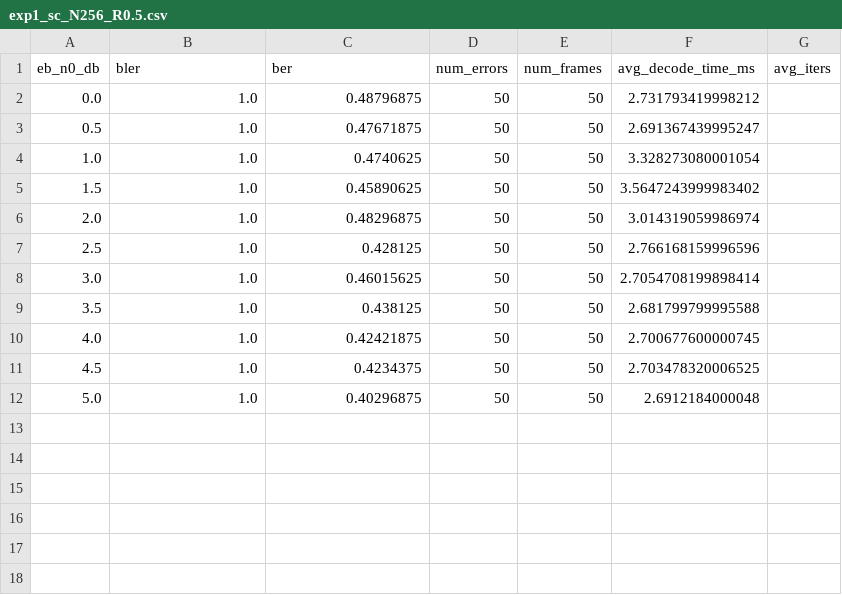
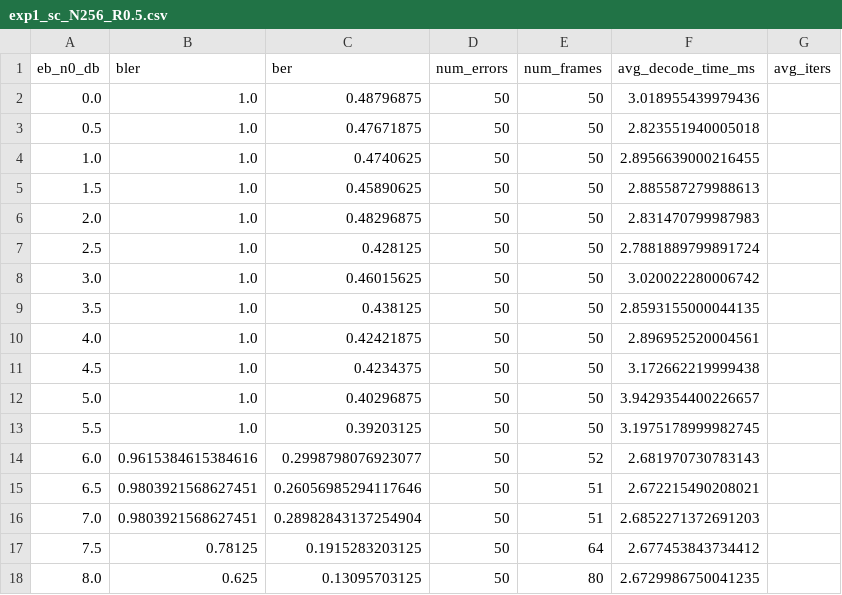
Before and after one commit to shunshun-521/USTC-Compression-Information-Theory, a CSV file: polar_codes/results/exp1_sc_N256_R0.5.csv, drawn as a sheet.

```diff
--- a/polar_codes/results/exp1_sc_N256_R0.5.csv
+++ b/polar_codes/results/exp1_sc_N256_R0.5.csv
@@ -1,12 +1,18 @@
 eb_n0_db,bler,ber,num_errors,num_frames,avg_decode_time_ms,avg_iters
-0.0,1.0,0.48796875,50,50,2.731793419998212,
-0.5,1.0,0.47671875,50,50,2.691367439995247,
-1.0,1.0,0.4740625,50,50,3.328273080001054,
-1.5,1.0,0.45890625,50,50,3.5647243999983402,
-2.0,1.0,0.48296875,50,50,3.014319059986974,
-2.5,1.0,0.428125,50,50,2.766168159996596,
-3.0,1.0,0.46015625,50,50,2.7054708199898414,
-3.5,1.0,0.438125,50,50,2.681799799995588,
-4.0,1.0,0.42421875,50,50,2.700677600000745,
-4.5,1.0,0.4234375,50,50,2.703478320006525,
-5.0,1.0,0.40296875,50,50,2.6912184000048,
+0.0,1.0,0.48796875,50,50,3.018955439979436,
+0.5,1.0,0.47671875,50,50,2.823551940005018,
+1.0,1.0,0.4740625,50,50,2.8956639000216455,
+1.5,1.0,0.45890625,50,50,2.885587279988613,
+2.0,1.0,0.48296875,50,50,2.831470799987983,
+2.5,1.0,0.428125,50,50,2.7881889799891724,
+3.0,1.0,0.46015625,50,50,3.020022280006742,
+3.5,1.0,0.438125,50,50,2.8593155000044135,
+4.0,1.0,0.42421875,50,50,2.896952520004561,
+4.5,1.0,0.4234375,50,50,3.172662219999438,
+5.0,1.0,0.40296875,50,50,3.9429354400226657,
+5.5,1.0,0.39203125,50,50,3.1975178999982745,
+6.0,0.9615384615384616,0.2998798076923077,50,52,2.681970730783143,
+6.5,0.9803921568627451,0.26056985294117646,50,51,2.672215490208021,
+7.0,0.9803921568627451,0.28982843137254904,50,51,2.6852271372691203,
+7.5,0.78125,0.1915283203125,50,64,2.677453843734412,
+8.0,0.625,0.13095703125,50,80,2.6729986750041235,
```
Also changed, not shown: polar_codes/results/exp1_sc_N1024_R0.5.csv, polar_codes/results/exp1_sc_N512_R0.5.csv, 31 other files.
